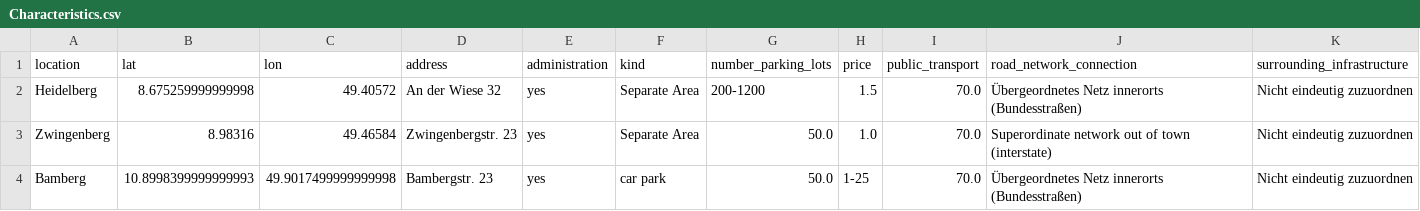
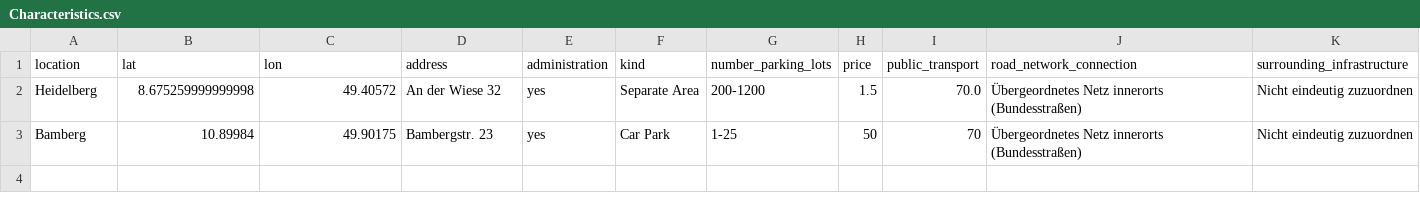
Before and after one commit to PuR-Dashboard/Dashboard, a CSV file: Data/Characteristics.csv, drawn as a sheet.

```diff
--- a/Data/Characteristics.csv
+++ b/Data/Characteristics.csv
@@ -2,3 +2,2 @@
 Heidelberg,8.675259999999998,49.40572,An der Wiese 32,yes,Separate Area,200-1200,1.5,70.0,Übergeordnetes Netz innerorts (Bundesstraßen),Nicht eindeutig zuzuordnen
-Zwingenberg,8.98316,49.46584,Zwingenbergstr. 23,yes,Separate Area,50.0,1.0,70.0,Superordinate network out of town (interstate),Nicht eindeutig zuzuordnen
-Bamberg,10.8998399999999993,49.9017499999999998,Bambergstr. 23,yes,car park,50.0,1-25,70.0,Übergeordnetes Netz innerorts (Bundesstraßen),Nicht eindeutig zuzuordnen
+Bamberg,10.89984,49.90175,Bambergstr. 23,yes,Car Park,1-25,50,70,Übergeordnetes Netz innerorts (Bundesstraßen),Nicht eindeutig zuzuordnen
```
Also changed, not shown: Data/Occupancy.csv, 4 other files.
